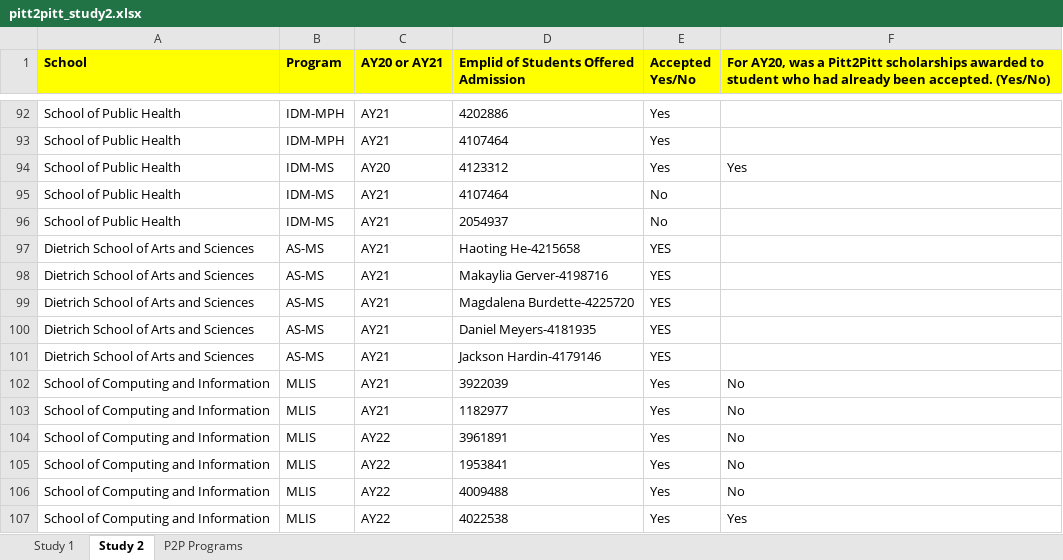
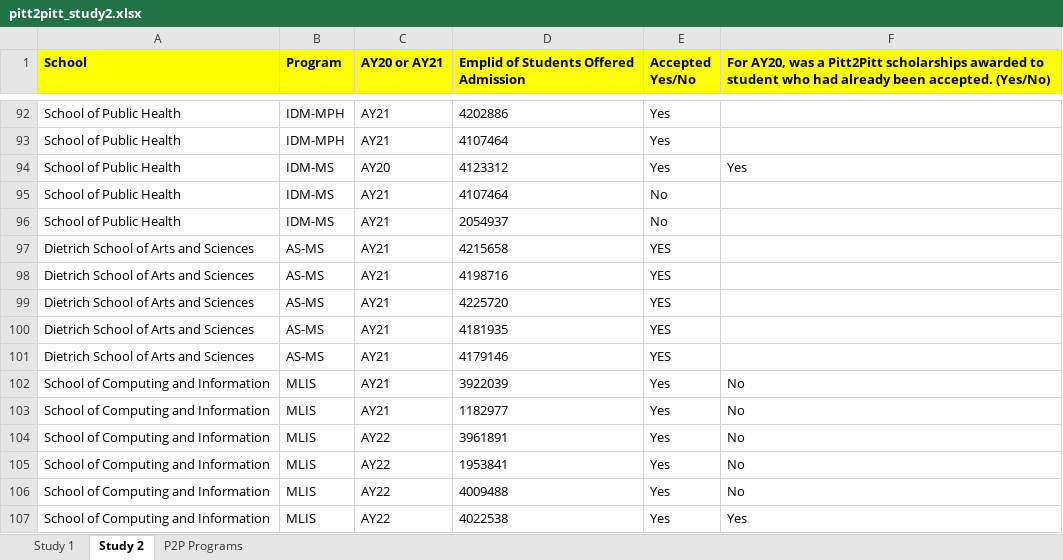
Before and after one commit to AlaaAAlghwiri/pitt2pitt, an Excel workbook: pitt2pitt_study2.xlsx, sheet Study 2, drawn as a sheet; only a part is shown, gaps mark what is left out; values as stored, in another font and other column widths than the file's, no borders; conditional formats not drawn; the diff names each change by its address in the sheet, - before the commit and + after, or states it on an @@ line.

Commit message:
Files were merged with data warehouse info

```diff
--- a/pitt2pitt_study2.xlsx (sheet Study 2)
+++ b/pitt2pitt_study2.xlsx (sheet Study 2)
-D97: Haoting He-4215658
+D97: 4215658
-D98: Makaylia Gerver-4198716
+D98: 4198716
-D99: Magdalena Burdette-4225720
+D99: 4225720
-D100: Daniel Meyers-4181935
+D100: 4181935
-D101: Jackson Hardin-4179146
+D101: 4179146
```
Also changed, not shown: 5 other files.
